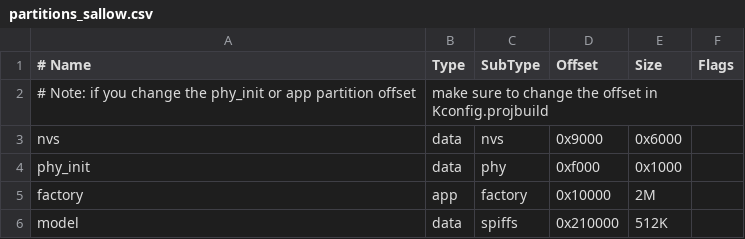
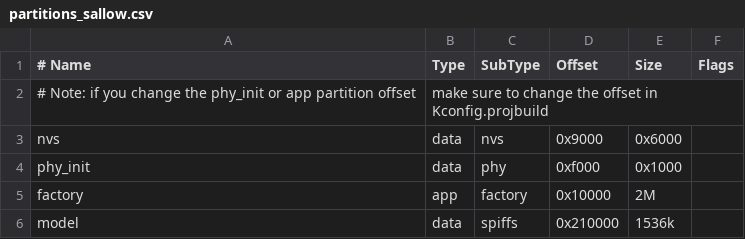
Before and after one commit to toverainc/willow, a CSV file: partitions_sallow.csv, drawn as a sheet.

Commit message:
partitions: increase model partition size
With wn9_alexa and wn9_hiesp keywords enabled, this shows during build:
Recommended model partition size:  1468KB

Let's use a value that's large enough and doesn't complicate the offset
calculation too much (1536K / 0x180000).

```diff
--- a/partitions_sallow.csv
+++ b/partitions_sallow.csv
@@ -5,2 +5,2 @@ phy_init, data, phy,     0xf000,  0x1000,
 factory,  app,  factory, 0x10000, 2M,
-model,    data, spiffs,  0x210000,512K,
+model,    data, spiffs,  0x210000,1536k,
```
Also changed, not shown: 1 other file.
